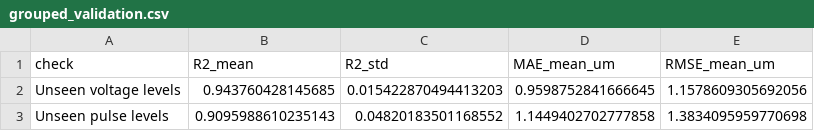
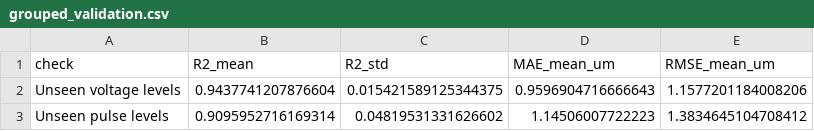
Before and after one commit to runqing221/laser-ablation-ML, a CSV file: results/grouped_validation.csv, drawn as a sheet.

```diff
--- a/results/grouped_validation.csv
+++ b/results/grouped_validation.csv
@@ -1,3 +1,3 @@
 check,R2_mean,R2_std,MAE_mean_um,RMSE_mean_um
-Unseen voltage levels,0.943760428145685,0.015422870494413203,0.9598752841666645,1.1578609305692056
-Unseen pulse levels,0.9095988610235143,0.04820183501168552,1.1449402702777858,1.3834095959770698
+Unseen voltage levels,0.9437741207876604,0.015421589125344375,0.9596904716666643,1.1577201184008206
+Unseen pulse levels,0.9095952716169314,0.04819531331626602,1.14506007722223,1.3834645104708412
```
Also changed, not shown: results/cv_model_comparison.csv, results/feature_importance.csv, 13 other files.
